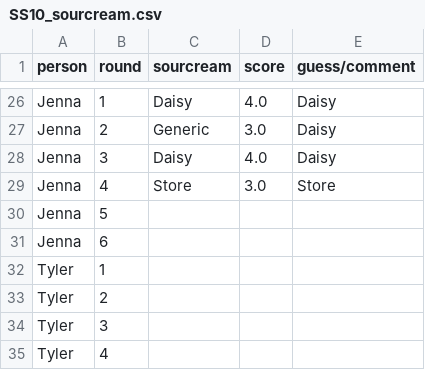
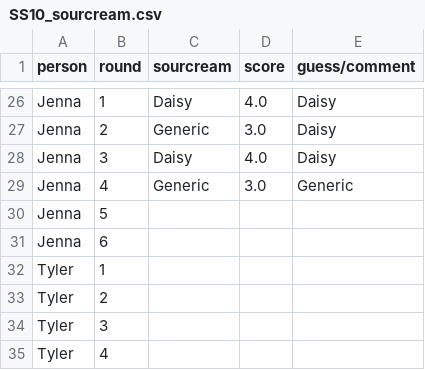
Before and after one commit to dborncamp/ScienceSaturday, a CSV file: data/SS10_sourcream.csv, drawn as a sheet; only a part is shown, gaps mark what is left out.

Commit message:
Fixed data in excel file. Ran SS10 analysis again.

```diff
--- a/data/SS10_sourcream.csv
+++ b/data/SS10_sourcream.csv
@@ -28,3 +28,3 @@ Jenna,2,Generic,3.0,Daisy
 Jenna,3,Daisy,4.0,Daisy
-Jenna,4,Store,3.0,Store
+Jenna,4,Generic,3.0,Generic
 Jenna,5,,,
```
Also changed, not shown: data/SS10_icecream.csv, 1 other file.
